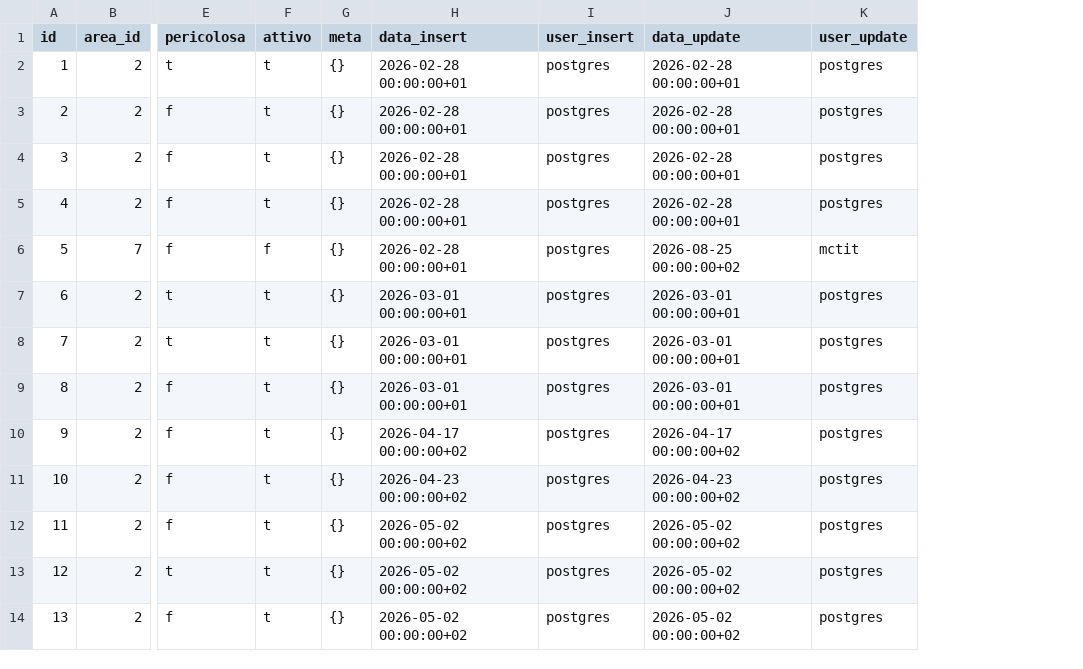
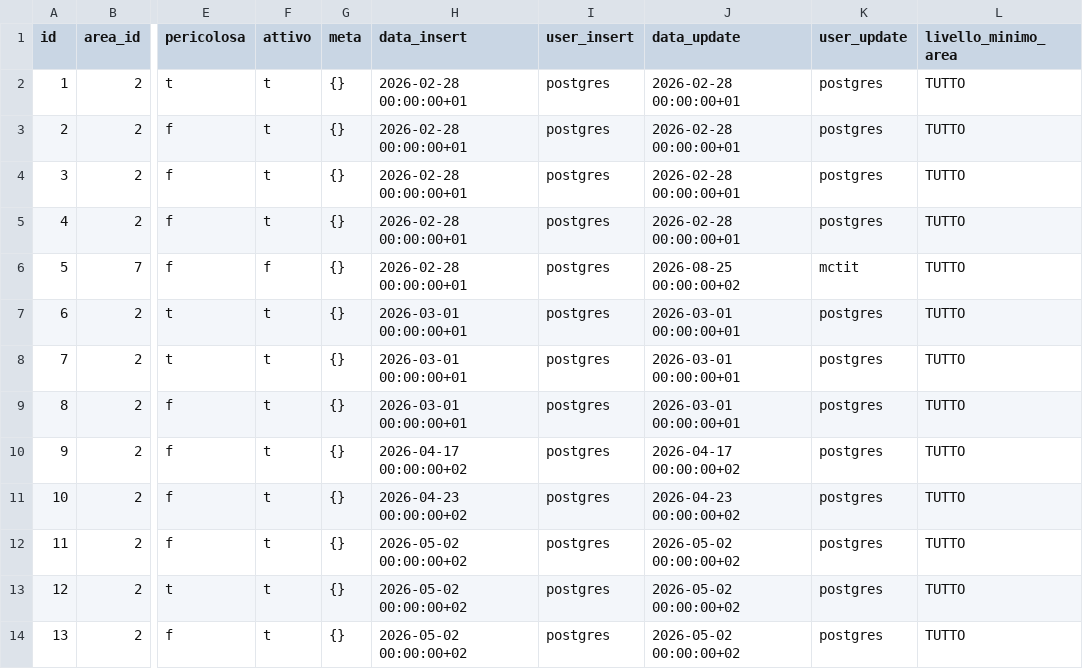
Before and after one commit to Tito-it/ZeroErp, a CSV file: db/changelog/migrations_v2/80_data/sql/config/azioni_processo.csv, drawn as a sheet; only a part is shown, gaps mark what is left out; the diff names each change by its address in the sheet, - before the commit and + after, or states it on an @@ line.

```diff
--- a/db/changelog/migrations_v2/80_data/sql/config/azioni_processo.csv
+++ b/db/changelog/migrations_v2/80_data/sql/config/azioni_processo.csv
+column L (livello_minimo_area), rows 2-14: all TUTTO
```
Also changed, not shown: 38 other files.
